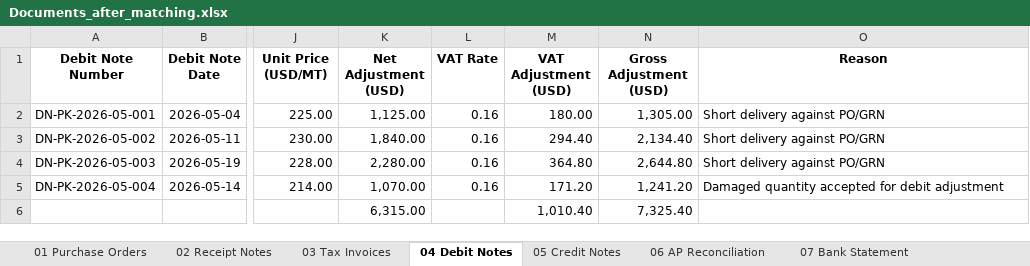
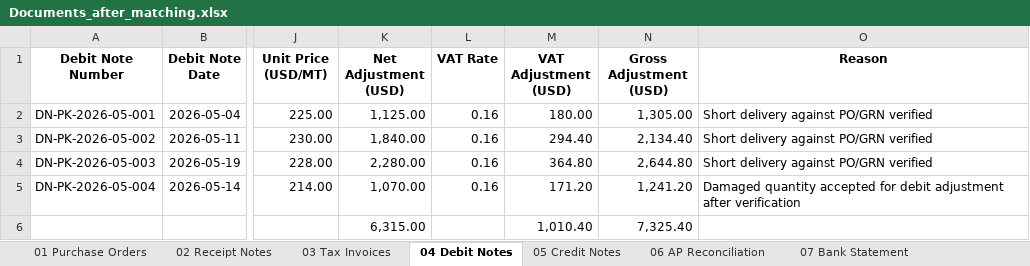
Before and after one commit to peter-langat-dev/3-Way-Matching-of-Invoices, an Excel workbook: Documents_after_matching.xlsx, sheet 04 Debit Notes, drawn as a sheet; only a part is shown, gaps mark what is left out; values as stored, in another font and other column widths than the file's, no borders; the diff names each change by its address in the sheet, - before the commit and + after, or states it on an @@ line.

```diff
--- a/Documents_after_matching.xlsx (sheet 04 Debit Notes)
+++ b/Documents_after_matching.xlsx (sheet 04 Debit Notes)
-O2:O4 (Reason): Short delivery against PO/GRN
+O2:O4 (Reason): Short delivery against PO/GRN verified
-O5 (Reason): …debit adjustment
+O5 (Reason): …debit adjustment after verification
```
Also changed, not shown: sheet 08 Tax Summary, sheet 06 AP Reconciliation, sheet 00 Read Me, sheet 09 Three-Way Match, sheet 02 Receipt Notes, sheet 05 Credit Notes, 2 more sheets, formulas that keep their value.
